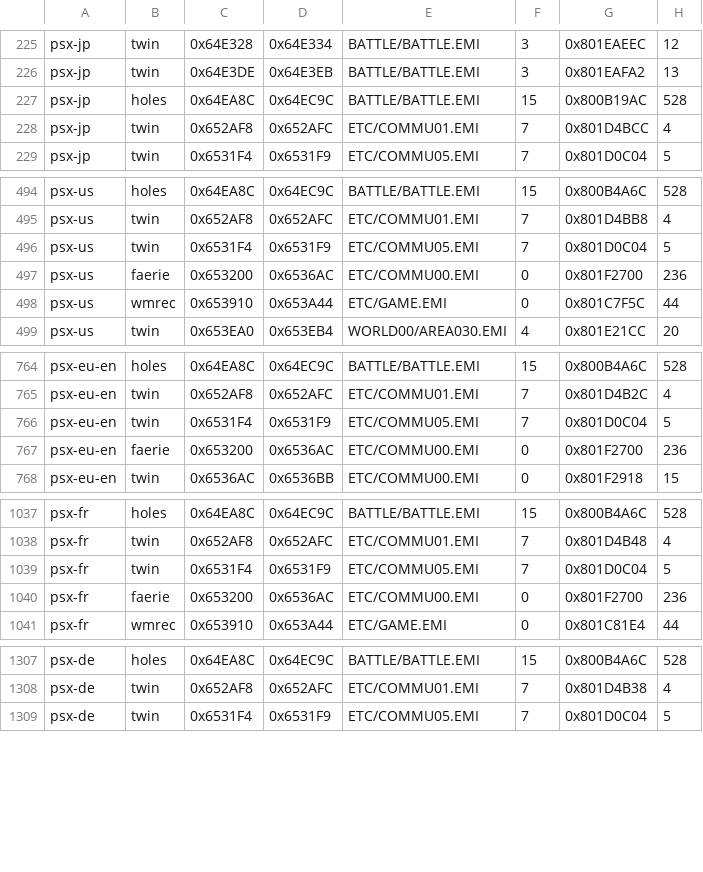
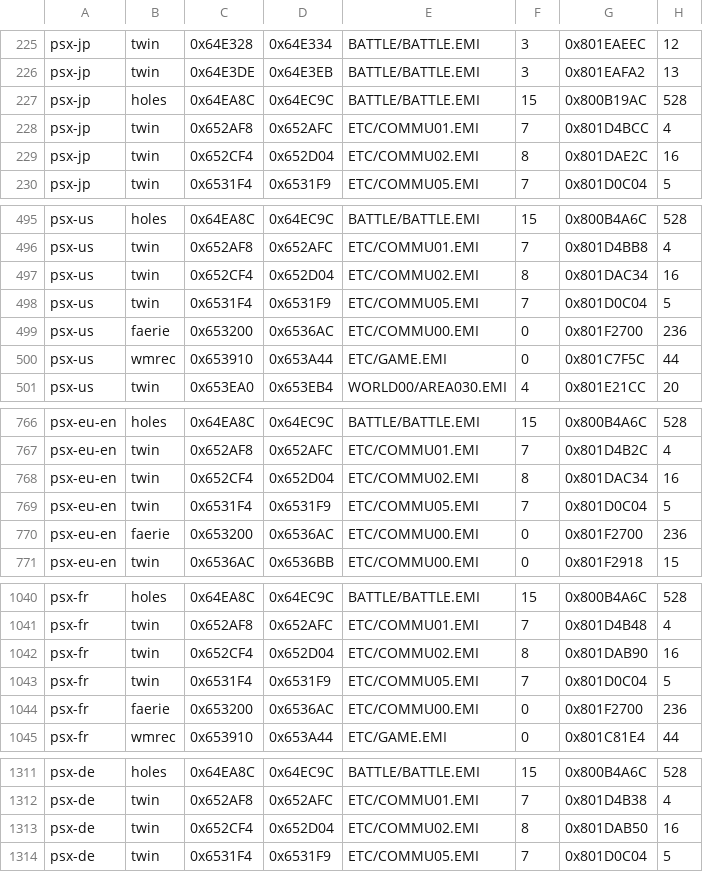
Before and after one commit to kerokline/BreathOfFire3PCPort, a TSV file: recipes/exe-psp.tsv, drawn as a sheet; only a part is shown, gaps mark what is left out; the diff covers the shown part only.

```diff
--- a/recipes/exe-psp.tsv
+++ b/recipes/exe-psp.tsv
@@ -228,2 +228,3 @@ psx-jp	holes	0x64EA8C	0x64EC9C	BATTLE/BATTLE.EMI	15	0x800B19AC	528
 psx-jp	twin	0x652AF8	0x652AFC	ETC/COMMU01.EMI	7	0x801D4BCC	4
+psx-jp	twin	0x652CF4	0x652D04	ETC/COMMU02.EMI	8	0x801DAE2C	16
 psx-jp	twin	0x6531F4	0x6531F9	ETC/COMMU05.EMI	7	0x801D0C04	5
@@ -495,2 +496,3 @@ psx-us	holes	0x64EA8C	0x64EC9C	BATTLE/BATTLE.EMI	15	0x800B4A6C	528
 psx-us	twin	0x652AF8	0x652AFC	ETC/COMMU01.EMI	7	0x801D4BB8	4
+psx-us	twin	0x652CF4	0x652D04	ETC/COMMU02.EMI	8	0x801DAC34	16
 psx-us	twin	0x6531F4	0x6531F9	ETC/COMMU05.EMI	7	0x801D0C04	5
@@ -765,2 +767,3 @@ psx-eu-en	holes	0x64EA8C	0x64EC9C	BATTLE/BATTLE.EMI	15	0x800B4A6C	528
 psx-eu-en	twin	0x652AF8	0x652AFC	ETC/COMMU01.EMI	7	0x801D4B2C	4
+psx-eu-en	twin	0x652CF4	0x652D04	ETC/COMMU02.EMI	8	0x801DAC34	16
 psx-eu-en	twin	0x6531F4	0x6531F9	ETC/COMMU05.EMI	7	0x801D0C04	5
@@ -1038,2 +1041,3 @@ psx-fr	holes	0x64EA8C	0x64EC9C	BATTLE/BATTLE.EMI	15	0x800B4A6C	528
 psx-fr	twin	0x652AF8	0x652AFC	ETC/COMMU01.EMI	7	0x801D4B48	4
+psx-fr	twin	0x652CF4	0x652D04	ETC/COMMU02.EMI	8	0x801DAB90	16
 psx-fr	twin	0x6531F4	0x6531F9	ETC/COMMU05.EMI	7	0x801D0C04	5
@@ -1308,2 +1312,3 @@ psx-de	holes	0x64EA8C	0x64EC9C	BATTLE/BATTLE.EMI	15	0x800B4A6C	528
 psx-de	twin	0x652AF8	0x652AFC	ETC/COMMU01.EMI	7	0x801D4B38	4
+psx-de	twin	0x652CF4	0x652D04	ETC/COMMU02.EMI	8	0x801DAB50	16
 psx-de	twin	0x6531F4	0x6531F9	ETC/COMMU05.EMI	7	0x801D0C04	5
```
Also changed, not shown: 2 added rows elsewhere in this file, recipes/exe-gaps.tsv, 9 other files.
